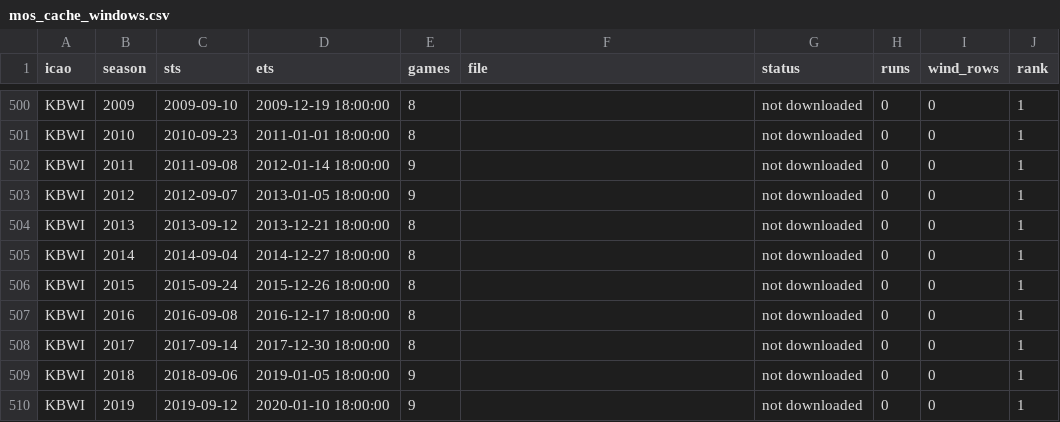
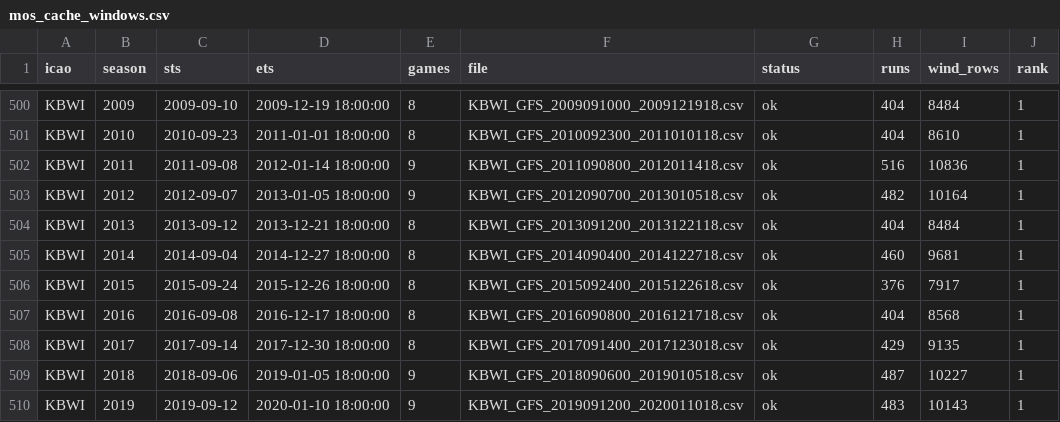
Before and after one commit to maxzipperman/value-finder, a CSV file: nfl-weather/output/tables/mos_cache_windows.csv, drawn as a sheet; only a part is shown, gaps mark what is left out; the diff covers the shown part only; the diff names each change by its address in the sheet, - before the commit and + after, or states it on an @@ line.

```diff
--- a/nfl-weather/output/tables/mos_cache_windows.csv
+++ b/nfl-weather/output/tables/mos_cache_windows.csv
-F500 (file): (empty)
+F500 (file): KBWI_GFS_2009091000_2009121918.csv
-G500:G510 (status): not downloaded
+G500:G510 (status): ok
-H500:H501 (runs): 0
+H500:H501 (runs): 404
-I500 (wind_rows): 0
+I500 (wind_rows): 8484
-F501 (file): (empty)
+F501 (file): KBWI_GFS_2010092300_2011010118.csv
-I501 (wind_rows): 0
+I501 (wind_rows): 8610
-F502 (file): (empty)
+F502 (file): KBWI_GFS_2011090800_2012011418.csv
-H502 (runs): 0
+H502 (runs): 516
-I502 (wind_rows): 0
+I502 (wind_rows): 10836
-F503 (file): (empty)
+F503 (file): KBWI_GFS_2012090700_2013010518.csv
-H503 (runs): 0
+H503 (runs): 482
-I503 (wind_rows): 0
+I503 (wind_rows): 10164
-F504 (file): (empty)
+F504 (file): KBWI_GFS_2013091200_2013122118.csv
-H504 (runs): 0
+H504 (runs): 404
-I504 (wind_rows): 0
+I504 (wind_rows): 8484
-F505 (file): (empty)
+F505 (file): KBWI_GFS_2014090400_2014122718.csv
-H505 (runs): 0
+H505 (runs): 460
-I505 (wind_rows): 0
+I505 (wind_rows): 9681
-F506 (file): (empty)
+F506 (file): KBWI_GFS_2015092400_2015122618.csv
-H506 (runs): 0
+H506 (runs): 376
-I506 (wind_rows): 0
+I506 (wind_rows): 7917
-F507 (file): (empty)
+F507 (file): KBWI_GFS_2016090800_2016121718.csv
-H507 (runs): 0
+H507 (runs): 404
-I507 (wind_rows): 0
+I507 (wind_rows): 8568
-F508 (file): (empty)
+F508 (file): KBWI_GFS_2017091400_2017123018.csv
-H508 (runs): 0
+H508 (runs): 429
-I508 (wind_rows): 0
+I508 (wind_rows): 9135
-F509 (file): (empty)
+F509 (file): KBWI_GFS_2018090600_2019010518.csv
-H509 (runs): 0
+H509 (runs): 487
-I509 (wind_rows): 0
+I509 (wind_rows): 10227
-F510 (file): (empty)
+F510 (file): KBWI_GFS_2019091200_2020011018.csv
-H510 (runs): 0
+H510 (runs): 483
-I510 (wind_rows): 0
+I510 (wind_rows): 10143
```
Also changed, not shown: 68 edited cells elsewhere in this file, cfb-weather/output/tables/mos_replay_eras.csv, cfb-weather/output/tables/mos_replay_seasons.csv, 20 other files.
